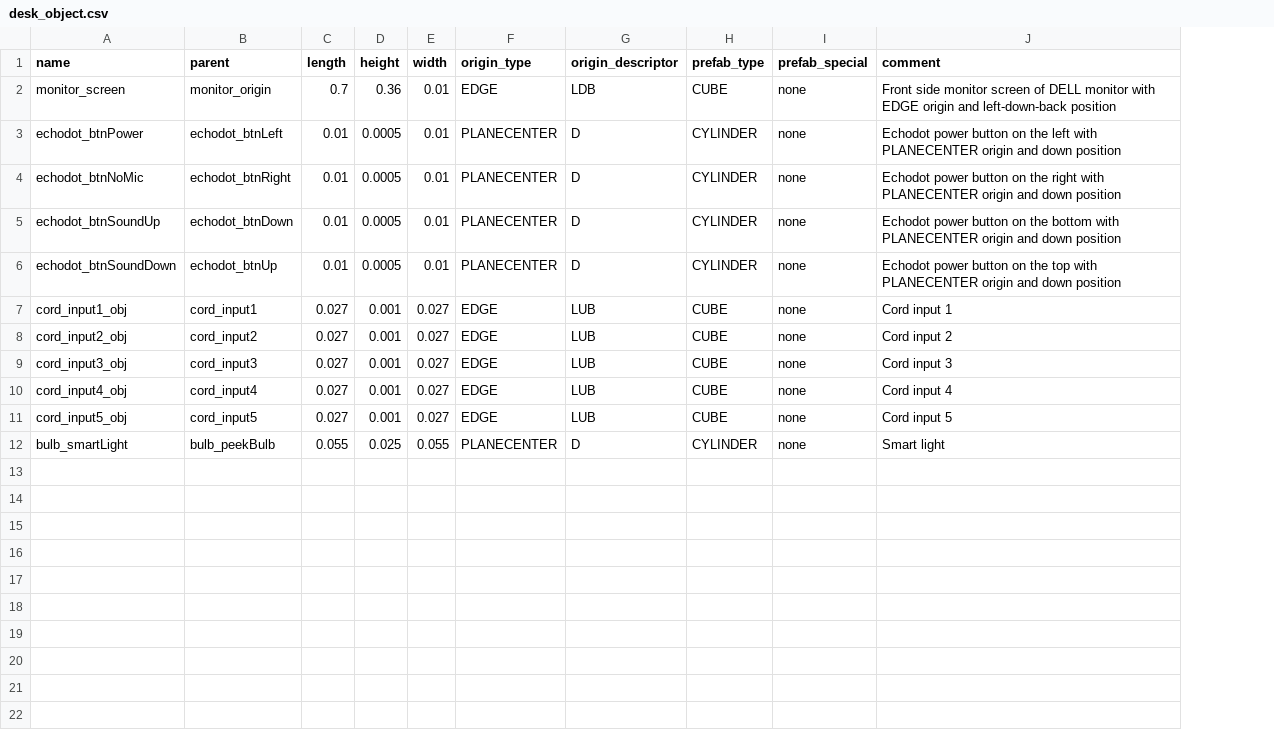
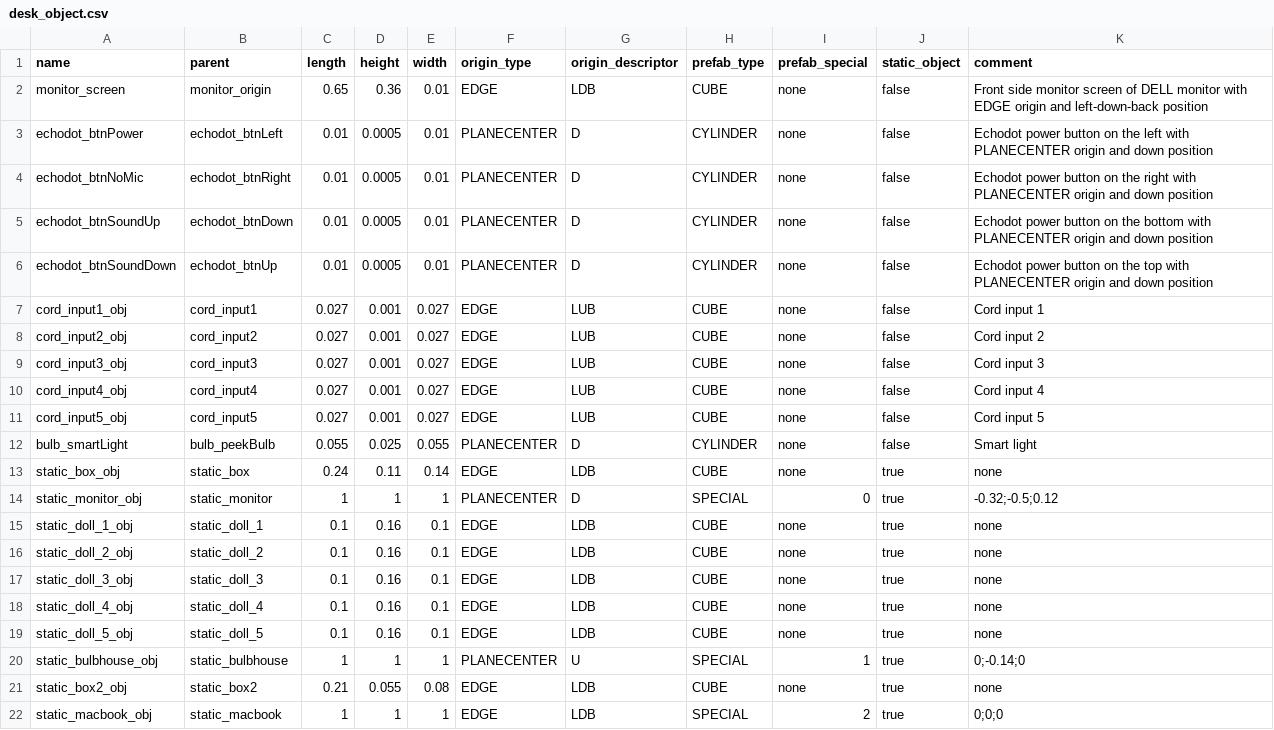
Before and after one commit to aru1702/Prototype_ARKitRoom, a CSV file: Assets/Resources/Database/VirtualPosition/desk_object.csv, drawn as a sheet; the diff names each change by its address in the sheet, - before the commit and + after, or states it on an @@ line.

Commit message:
new update with non IoT object

```diff
--- a/Assets/Resources/Database/VirtualPosition/desk_object.csv
+++ b/Assets/Resources/Database/VirtualPosition/desk_object.csv
+column J (static_object), rows 2-12: all false
-C2 (length): 0.7
+C2 (length): 0.65
+row 13: static_box_obj | static_box | 0.24 | 0.11 | 0.14 | EDGE | LDB | CUBE | none | true | none
+row 14: static_monitor_obj | static_monitor | 1 | 1 | 1 | PLANECENTER | D | SPECIAL | 0 | true | -0.32;-0.5;0.12
+row 15: static_doll_1_obj | static_doll_1 | 0.1 | 0.16 | 0.1 | EDGE | LDB | CUBE | none | true | none
+row 16: static_doll_2_obj | static_doll_2 | 0.1 | 0.16 | 0.1 | EDGE | LDB | CUBE | none | true | none
+row 17: static_doll_3_obj | static_doll_3 | 0.1 | 0.16 | 0.1 | EDGE | LDB | CUBE | none | true | none
+row 18: static_doll_4_obj | static_doll_4 | 0.1 | 0.16 | 0.1 | EDGE | LDB | CUBE | none | true | none
+row 19: static_doll_5_obj | static_doll_5 | 0.1 | 0.16 | 0.1 | EDGE | LDB | CUBE | none | true | none
+row 20: static_bulbhouse_obj | static_bulbhouse | 1 | 1 | 1 | PLANECENTER | U | SPECIAL | 1 | true | 0;-0.14;0
+row 21: static_box2_obj | static_box2 | 0.21 | 0.055 | 0.08 | EDGE | LDB | CUBE | none | true | none
+row 22: static_macbook_obj | static_macbook | 1 | 1 | 1 | EDGE | LDB | SPECIAL | 2 | true | 0;0;0
```
Also changed, not shown: Assets/Resources/Database/VirtualPosition/desk_origin.csv, 32 other files.
